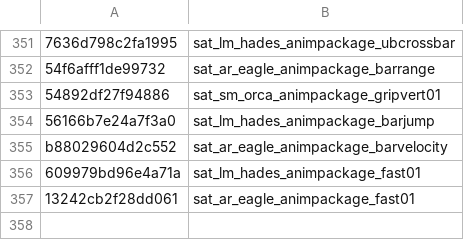
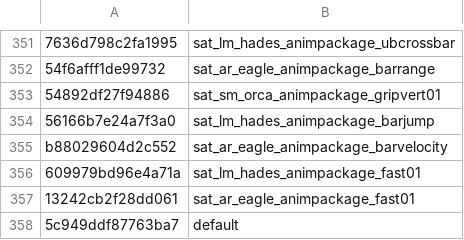
Before and after one commit to defaultactor/cod-name-db, a CSV file: csv/fnv1a_animpkgs_v2.csv, drawn as a sheet; only a part is shown, gaps mark what is left out.

```diff
--- a/csv/fnv1a_animpkgs_v2.csv
+++ b/csv/fnv1a_animpkgs_v2.csv
@@ -357 +357,2 @@ b88029604d2c552,sat_ar_eagle_animpackage_barvelocity
 13242cb2f28dd061,sat_ar_eagle_animpackage_fast01
+5c949ddf87763ba7,default
```
Also changed, not shown: csv/fnv1a_soundbanks_v2.csv.
